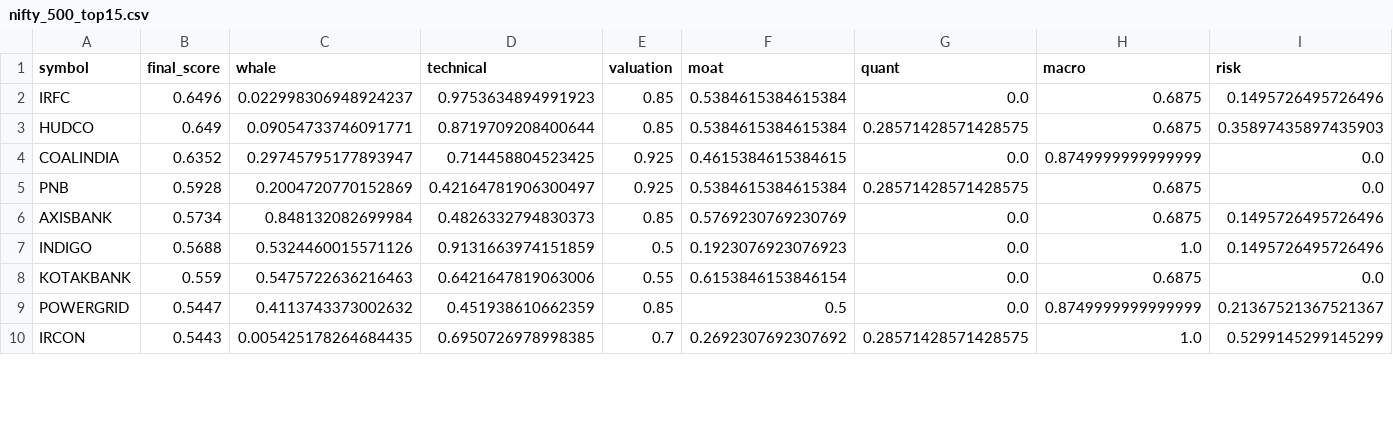
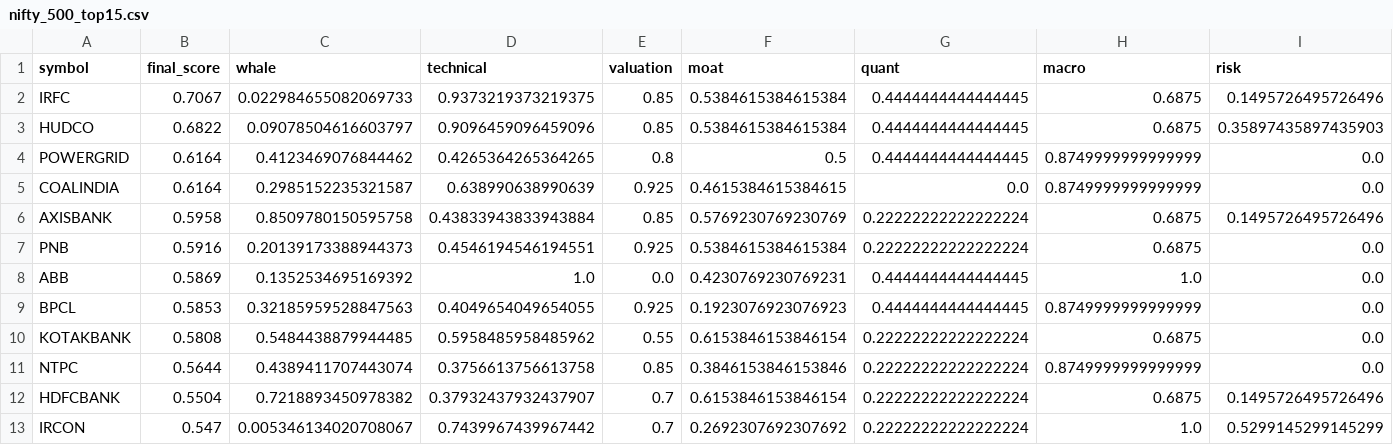
Before and after one commit to samir285-lang/whalewatch-alpha, a CSV file: output/nifty_500_top15.csv, drawn as a sheet; only a part is shown; the diff covers the shown part only.

```diff
--- a/output/nifty_500_top15.csv
+++ b/output/nifty_500_top15.csv
@@ -1,10 +1,13 @@
 symbol,final_score,whale,technical,valuation,moat,quant,macro,risk
-IRFC,0.6496,0.022998306948924237,0.9753634894991923,0.85,0.5384615384615384,0.0,0.6875,0.1495726495726496
-HUDCO,0.649,0.09054733746091771,0.8719709208400644,0.85,0.5384615384615384,0.28571428571428575,0.6875,0.35897435897435903
-COALINDIA,0.6352,0.29745795177893947,0.714458804523425,0.925,0.4615384615384615,0.0,0.8749999999999999,0.0
-PNB,0.5928,0.2004720770152869,0.42164781906300497,0.925,0.5384615384615384,0.28571428571428575,0.6875,0.0
-AXISBANK,0.5734,0.848132082699984,0.4826332794830373,0.85,0.5769230769230769,0.0,0.6875,0.1495726495726496
-INDIGO,0.5688,0.5324460015571126,0.9131663974151859,0.5,0.1923076923076923,0.0,1.0,0.1495726495726496
-KOTAKBANK,0.559,0.5475722636216463,0.6421647819063006,0.55,0.6153846153846154,0.0,0.6875,0.0
-POWERGRID,0.5447,0.4113743373002632,0.451938610662359,0.85,0.5,0.0,0.8749999999999999,0.21367521367521367
-IRCON,0.5443,0.005425178264684435,0.6950726978998385,0.7,0.2692307692307692,0.28571428571428575,1.0,0.5299145299145299
+IRFC,0.7067,0.022984655082069733,0.9373219373219375,0.85,0.5384615384615384,0.4444444444444445,0.6875,0.1495726495726496
+HUDCO,0.6822,0.09078504616603797,0.9096459096459096,0.85,0.5384615384615384,0.4444444444444445,0.6875,0.35897435897435903
+POWERGRID,0.6164,0.4123469076844462,0.4265364265364265,0.8,0.5,0.4444444444444445,0.8749999999999999,0.0
+COALINDIA,0.6164,0.2985152235321587,0.638990638990639,0.925,0.4615384615384615,0.0,0.8749999999999999,0.0
+AXISBANK,0.5958,0.8509780150595758,0.43833943833943884,0.85,0.5769230769230769,0.22222222222222224,0.6875,0.1495726495726496
+PNB,0.5916,0.20139173388944373,0.4546194546194551,0.925,0.5384615384615384,0.22222222222222224,0.6875,0.0
+ABB,0.5869,0.1352534695169392,1.0,0.0,0.4230769230769231,0.4444444444444445,1.0,0.0
+BPCL,0.5853,0.32185959528847563,0.4049654049654055,0.925,0.1923076923076923,0.4444444444444445,0.8749999999999999,0.0
+KOTAKBANK,0.5808,0.5484438879944485,0.5958485958485962,0.55,0.6153846153846154,0.22222222222222224,0.6875,0.0
+NTPC,0.5644,0.4389411707443074,0.3756613756613758,0.85,0.3846153846153846,0.22222222222222224,0.8749999999999999,0.0
+HDFCBANK,0.5504,0.7218893450978382,0.37932437932437907,0.7,0.6153846153846154,0.22222222222222224,0.6875,0.1495726495726496
+IRCON,0.547,0.005346134020708067,0.7439967439967442,0.7,0.2692307692307692,0.22222222222222224,1.0,0.5299145299145299
```
Also changed, not shown: 2 added rows, 5 removed rows and 3 edited cells elsewhere in this file, output/all_nse_top15.csv, 1 other file.
